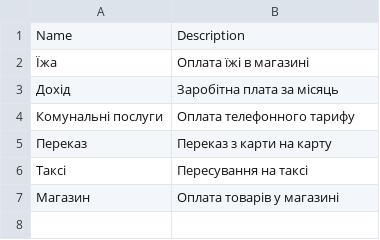
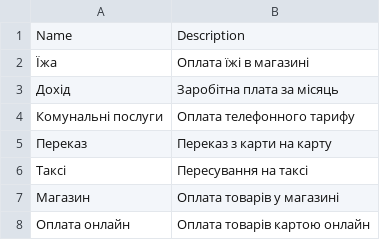
Before and after one commit to WantonOoze23/OOA, a CSV file: Практикум/categories.csv, drawn as a sheet.

```diff
--- a/Практикум/categories.csv
+++ b/Практикум/categories.csv
@@ -7 +7,2 @@ Name,Description
 Магазин,Оплата товарів у магазині
+Оплата онлайн,Оплата товарів картою онлайн
```
Also changed, not shown: Практикум/energy.csv, 2 other files.
